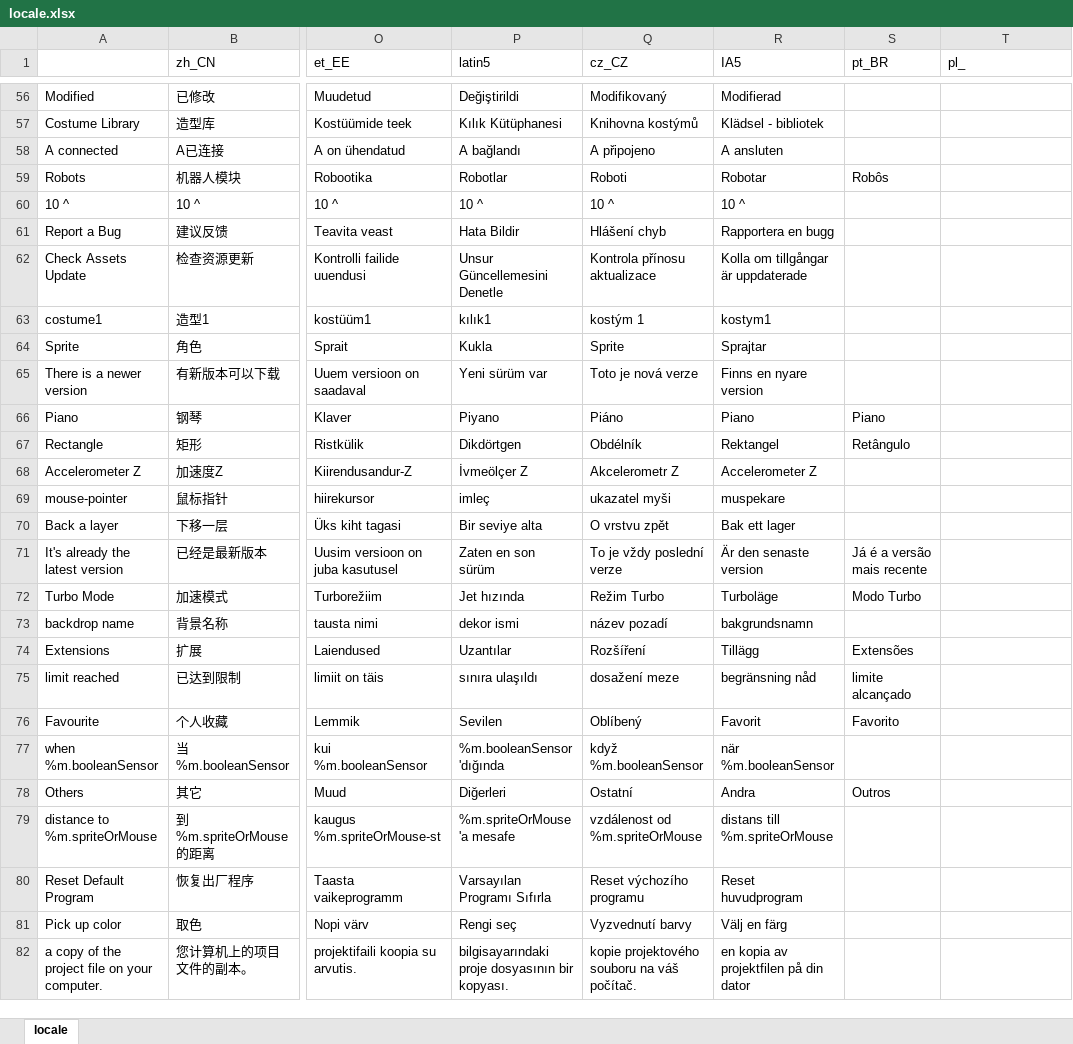
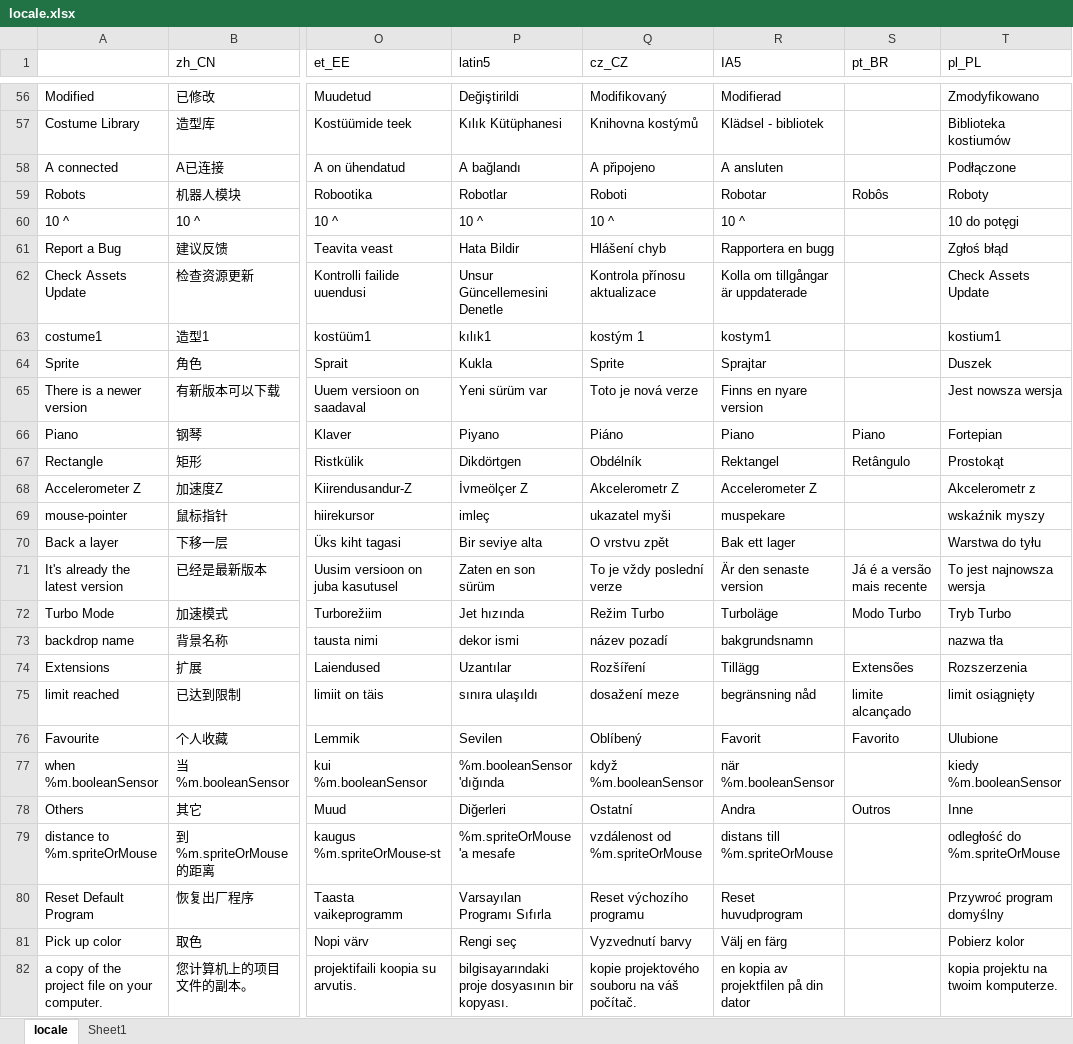
Before and after one commit to Makeblock-official/mBlock, an Excel workbook: src/locale/locale.xlsx, sheet locale, drawn as a sheet; only a part is shown, gaps mark what is left out; values as stored, in another font and other column widths than the file's, no borders; charts and pictures not drawn; the diff covers the shown part only; the diff names each change by its address in the sheet, - before the commit and + after, or states it on an @@ line.

```diff
--- a/src/locale/locale.xlsx (sheet locale)
+++ b/src/locale/locale.xlsx (sheet locale)
+sheet tab: Sheet1
-T1: pl_
+T1: pl_PL
-T56 (pl_PL): (empty)
+T56 (pl_PL): Zmodyfikowano
-T57 (pl_PL): (empty)
+T57 (pl_PL): Biblioteka kostiumów
-T58 (pl_PL): (empty)
+T58 (pl_PL): Podłączone
-T59 (pl_PL): (empty)
+T59 (pl_PL): Roboty
-T60 (pl_PL): (empty)
+T60 (pl_PL): 10 do potęgi
-T61 (pl_PL): (empty)
+T61 (pl_PL): Zgłoś błąd
-T62 (pl_PL): (empty)
+T62 (pl_PL): Check Assets Update
-T63 (pl_PL): (empty)
+T63 (pl_PL): kostium1
-T64 (pl_PL): (empty)
+T64 (pl_PL): Duszek
-T65 (pl_PL): (empty)
+T65 (pl_PL): Jest nowsza wersja
-T66 (pl_PL): (empty)
+T66 (pl_PL): Fortepian
-T67 (pl_PL): (empty)
+T67 (pl_PL): Prostokąt
-T68 (pl_PL): (empty)
+T68 (pl_PL): Akcelerometr z
-T69 (pl_PL): (empty)
+T69 (pl_PL): wskaźnik myszy
-T70 (pl_PL): (empty)
+T70 (pl_PL): Warstwa do tyłu
-T71 (pl_PL): (empty)
+T71 (pl_PL): To jest najnowsza wersja
-T72 (pl_PL): (empty)
+T72 (pl_PL): Tryb Turbo
-T73 (pl_PL): (empty)
+T73 (pl_PL): nazwa tła
-T74 (pl_PL): (empty)
+T74 (pl_PL): Rozszerzenia
-T75 (pl_PL): (empty)
+T75 (pl_PL): limit osiągnięty
-T76 (pl_PL): (empty)
+T76 (pl_PL): Ulubione
-T77 (pl_PL): (empty)
+T77 (pl_PL): kiedy %m.booleanSensor
-T78 (pl_PL): (empty)
+T78 (pl_PL): Inne
-T79 (pl_PL): (empty)
+T79 (pl_PL): odległość do %m.spriteOrMouse
-T80 (pl_PL): (empty)
+T80 (pl_PL): Przywroć program domyślny
-T81 (pl_PL): (empty)
+T81 (pl_PL): Pobierz kolor
-T82 (pl_PL): (empty)
+T82 (pl_PL): kopia projektu na twoim komputerze.
```
Also changed, not shown: 796 edited cells and cell formats elsewhere in this sheet, charts or pictures, 4 other files.
